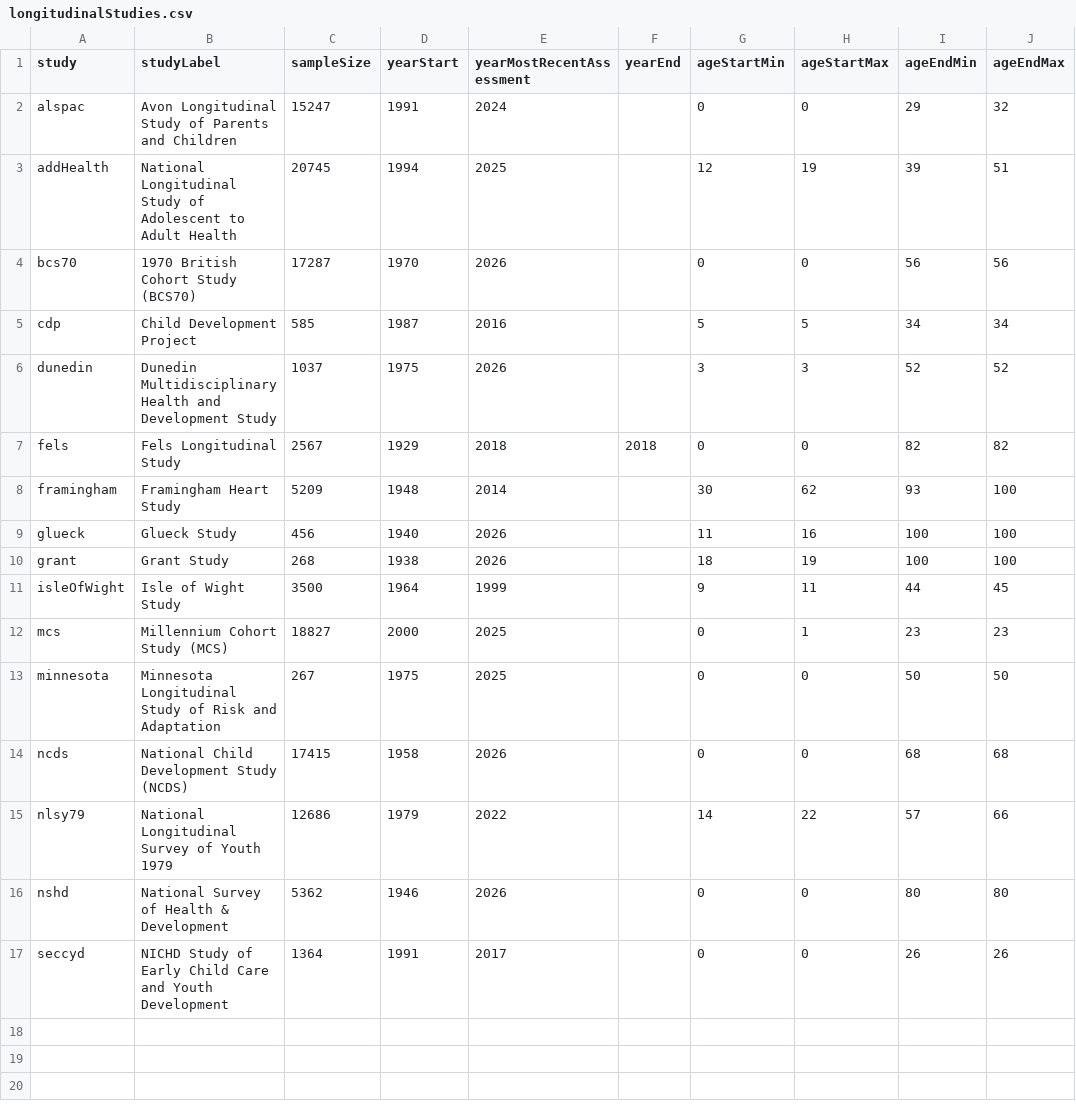
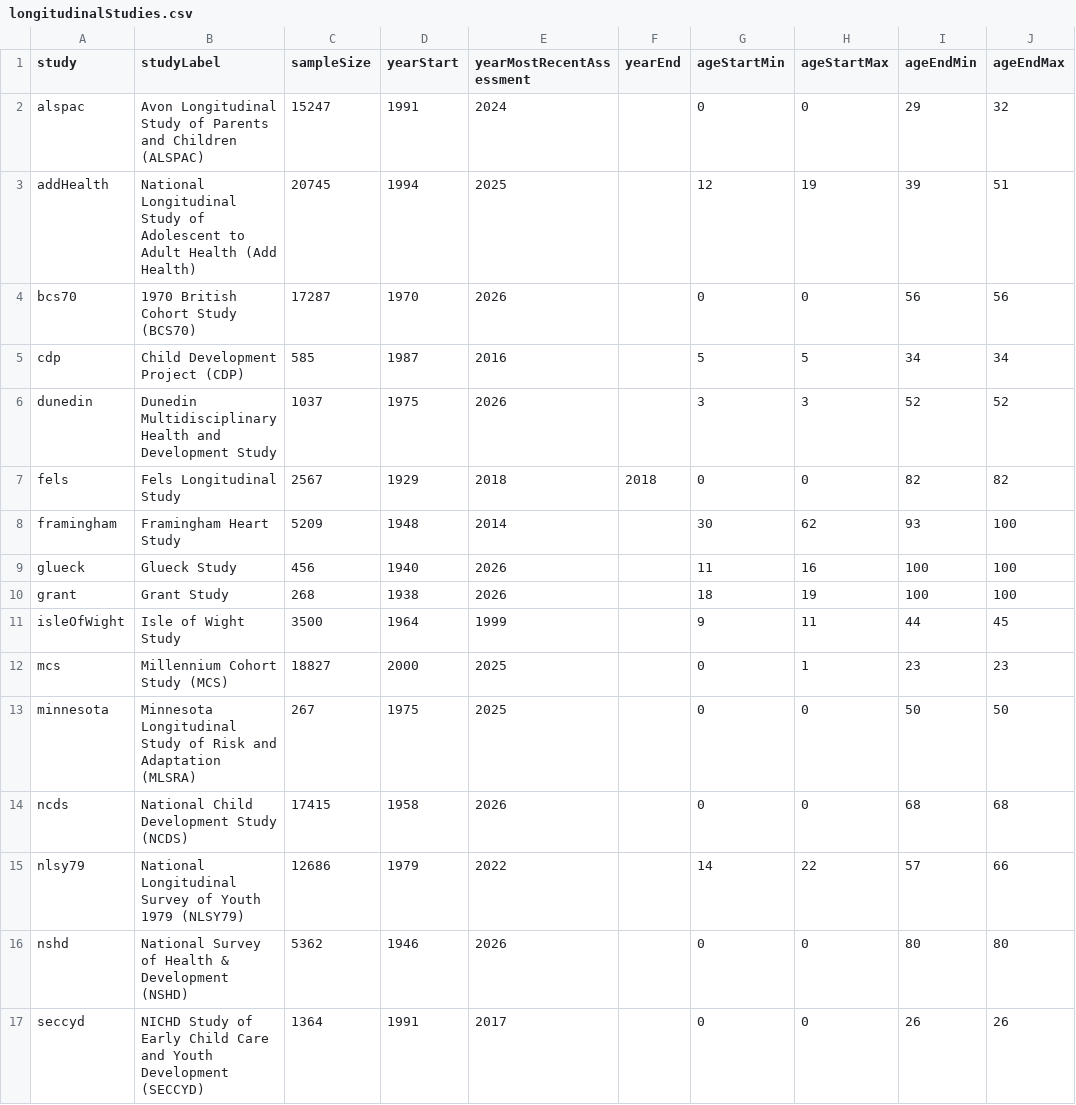
Before and after one commit to DevPsyLab/studying-psychopathology-development-lifespan, a CSV file: Data/longitudinalStudies.csv, drawn as a sheet; only a part is shown; the diff names each change by its address in the sheet, - before the commit and + after, or states it on an @@ line.

Commit message:
20260610 - study abbreviations

```diff
--- a/Data/longitudinalStudies.csv
+++ b/Data/longitudinalStudies.csv
-B2 (studyLabel): …and Children
+B2 (studyLabel): …and Children (ALSPAC)
-B3 (studyLabel): …Adult Health
+B3 (studyLabel): …Adult Health (Add Health)
-B5 (studyLabel): Child Development Project
+B5 (studyLabel): Child Development Project (CDP)
-B13 (studyLabel): …and Adaptation
+B13 (studyLabel): …and Adaptation (MLSRA)
-B15 (studyLabel): …Youth 1979
+B15 (studyLabel): …Youth 1979 (NLSY79)
-B16 (studyLabel): National Survey of Health & Development
+B16 (studyLabel): National Survey of Health & Development (NSHD)
-B17 (studyLabel): …Youth Development
+B17 (studyLabel): …Youth Development (SECCYD)
```
